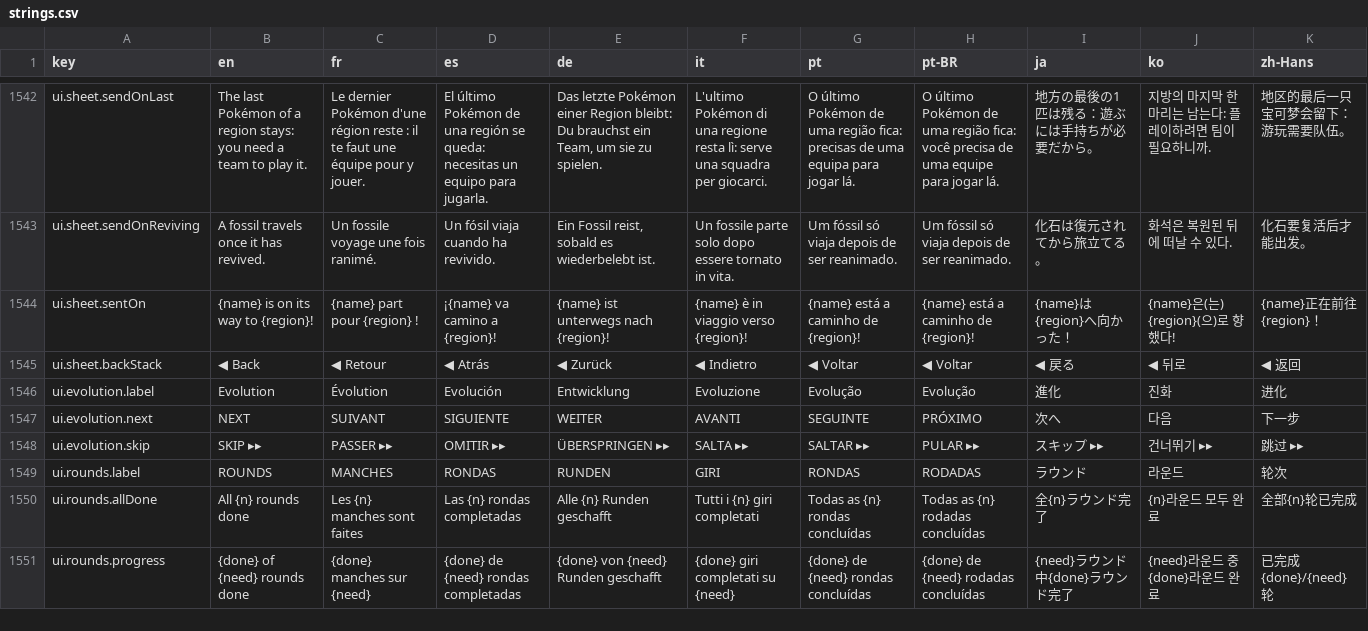
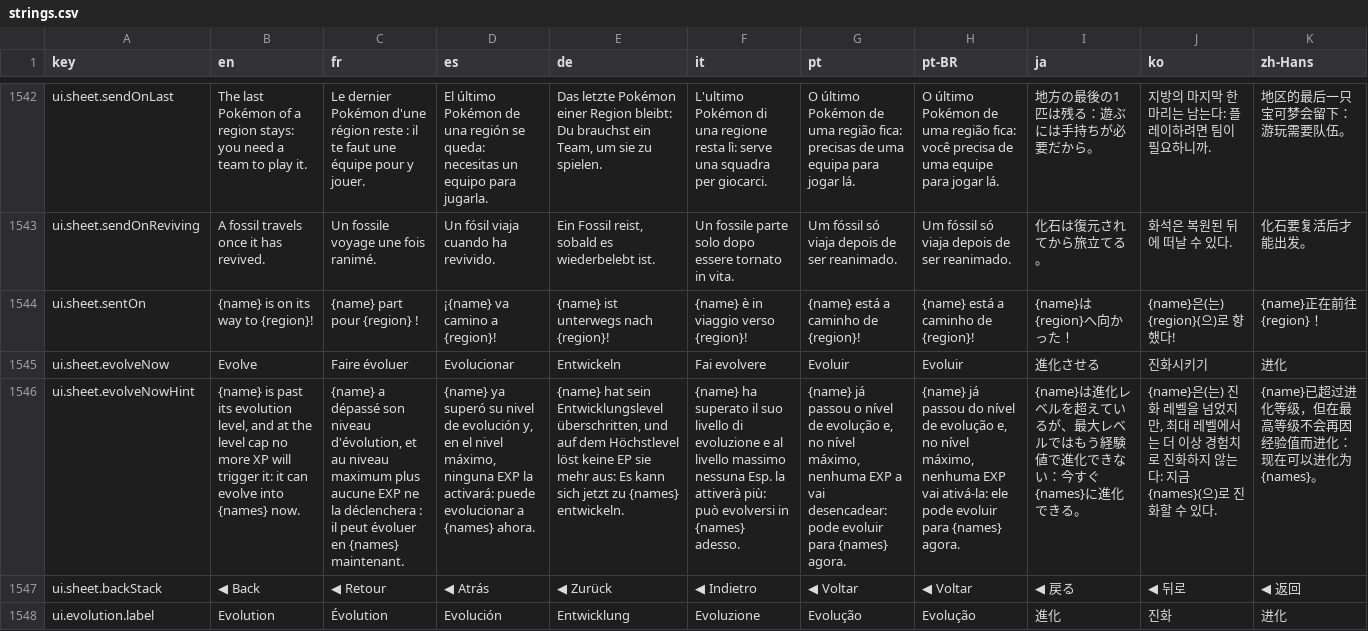
Before and after one commit to Splifingald/pokedice, a CSV file: src/i18n/strings.csv, drawn as a sheet; only a part is shown, gaps mark what is left out; the shorter side is filled out with more unchanged rows; the diff names each change by its address in the sheet, - before the commit and + after, or states it on an @@ line.

```diff
--- a/src/i18n/strings.csv
+++ b/src/i18n/strings.csv
+row 1545: ui.sheet.evolveNow | Evolve | Faire évoluer | Evolucionar | Entwickeln | Fai evolvere | Evoluir | Evoluir | 進化させる | 진화시키기 | 进化
+row 1546: ui.sheet.evolveNowHint | {name} is past its evolution level, and at the level cap no more XP will trigger it: it can evolve into {names} now. | {name} a dépassé son niveau d'évolution, et au niveau maximum plus aucune EXP ne la déclenchera : il peut évoluer en {names} maintenant. | {name} ya superó su nivel de evolución y, en el nivel máximo, ninguna EXP la activará: puede evolucionar a {names} ahora. | {name} hat sein Entwicklungslevel überschritten, und auf dem Höchstlevel löst keine EP sie mehr aus: Es kann sich jetzt zu {names} entwickeln. | {name} ha superato il suo livello di evoluzione e al livello massimo nessuna Esp. la attiverà più: può evolversi in {names} adesso. | {name} já passou o nível de evolução e, no nível máximo, nenhuma EXP a vai desencadear: pode evoluir para {names} agora. | {name} já passou do nível de evolução e, no nível máximo, nenhuma EXP vai ativá-la: ele pode evoluir para {names} agora. | {name}は進化レベルを超えているが、最大レベルではもう経験値で進化できない：今すぐ{names}に進化できる。 | {name}은(는) 진화 레벨을 넘었지만, 최대 레벨에서는 더 이상 경험치로 진화하지 않는다: 지금 {names}(으)로 진화할 수 있다. | {name}已超过进化等级，但在最高等级不会再因经验值而进化：现在可以进化为{names}。
```
Also changed, not shown: 11 other files.
